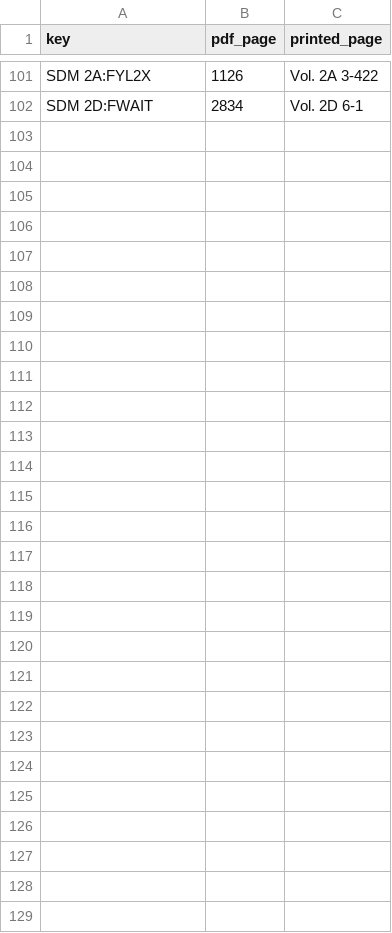
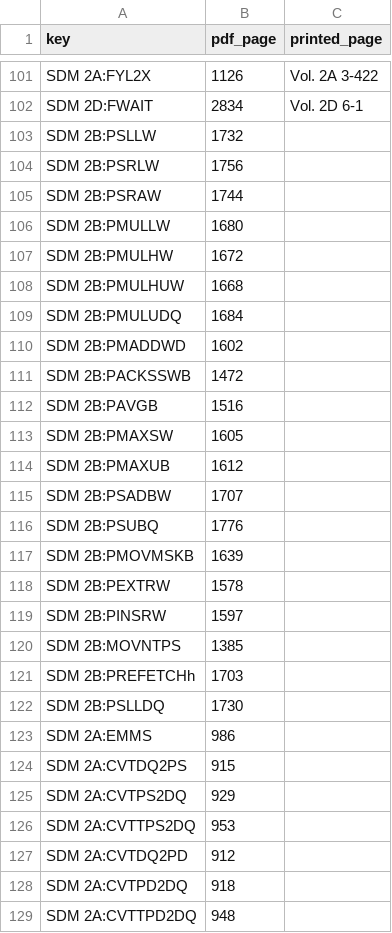
Before and after one commit to toadharvard/nx-agent, a TSV file: ports/fnv-nx/lift/proof/sdm_pages.tsv, drawn as a sheet; only a part is shown, gaps mark what is left out; the diff names each change by its address in the sheet, - before the commit and + after, or states it on an @@ line.

```diff
--- a/ports/fnv-nx/lift/proof/sdm_pages.tsv
+++ b/ports/fnv-nx/lift/proof/sdm_pages.tsv
+row 103: SDM 2B:PSLLW | 1732
+row 104: SDM 2B:PSRLW | 1756
+row 105: SDM 2B:PSRAW | 1744
+row 106: SDM 2B:PMULLW | 1680
+row 107: SDM 2B:PMULHW | 1672
+row 108: SDM 2B:PMULHUW | 1668
+row 109: SDM 2B:PMULUDQ | 1684
+row 110: SDM 2B:PMADDWD | 1602
+row 111: SDM 2B:PACKSSWB | 1472
+row 112: SDM 2B:PAVGB | 1516
+row 113: SDM 2B:PMAXSW | 1605
+row 114: SDM 2B:PMAXUB | 1612
+row 115: SDM 2B:PSADBW | 1707
+row 116: SDM 2B:PSUBQ | 1776
+row 117: SDM 2B:PMOVMSKB | 1639
+row 118: SDM 2B:PEXTRW | 1578
+row 119: SDM 2B:PINSRW | 1597
+row 120: SDM 2B:MOVNTPS | 1385
+row 121: SDM 2B:PREFETCHh | 1703
+row 122: SDM 2B:PSLLDQ | 1730
+row 123: SDM 2A:EMMS | 986
+row 124: SDM 2A:CVTDQ2PS | 915
+row 125: SDM 2A:CVTPS2DQ | 929
+row 126: SDM 2A:CVTTPS2DQ | 953
+row 127: SDM 2A:CVTDQ2PD | 912
+row 128: SDM 2A:CVTPD2DQ | 918
+row 129: SDM 2A:CVTTPD2DQ | 948
```
Also changed, not shown: ports/fnv-nx/lift/proof/acl2_cites.tsv, 10 other files.
